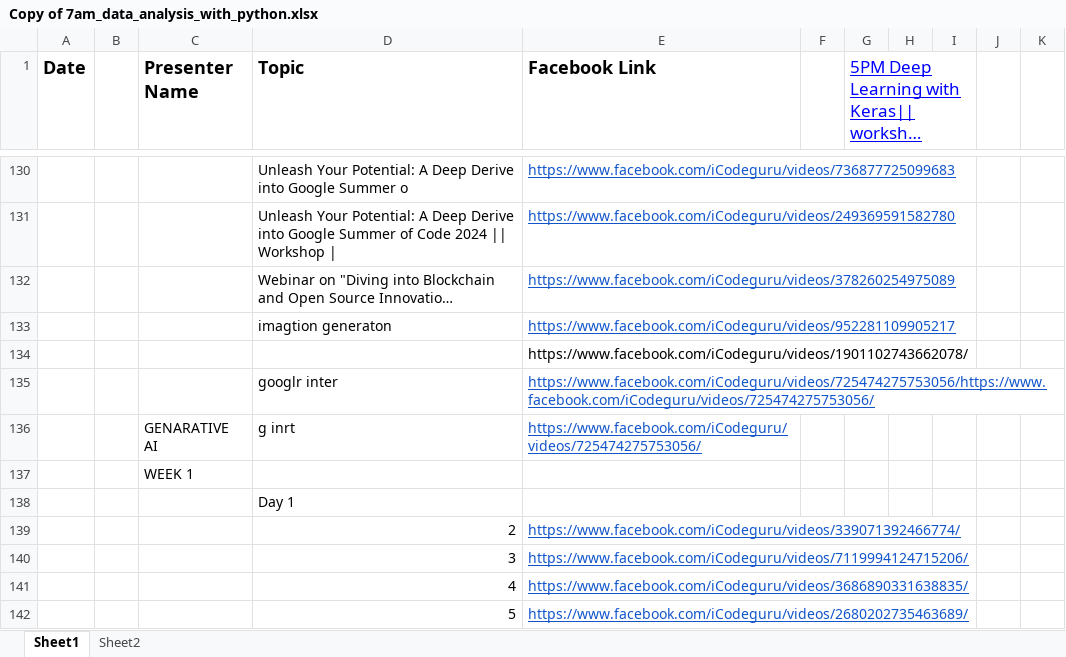
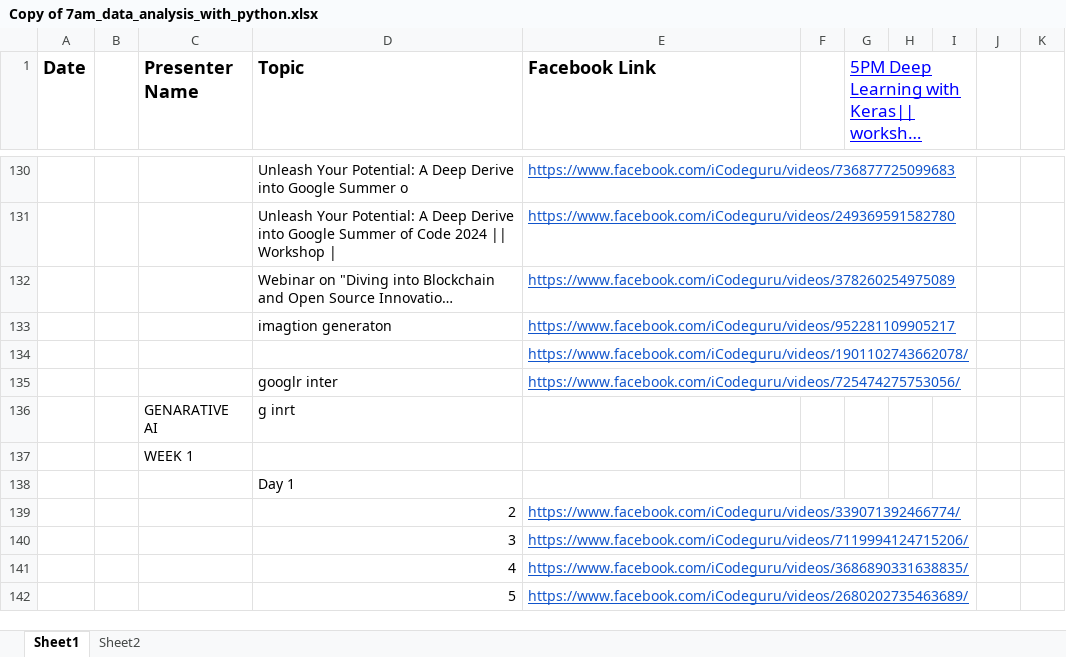
Before and after one commit to safwanahmadsaffi/Data-analysis, an Excel workbook: Copy of 7am_data_analysis_with_python.xlsx, sheet Sheet1, drawn as a sheet; only a part is shown, gaps mark what is left out; long unchanged cells end in …; values as stored, in another font and other column widths than the file's, no borders; the diff names each change by its address in the sheet, - before the commit and + after, or states it on an @@ line.

```diff
--- a/Copy of 7am_data_analysis_with_python.xlsx (sheet Sheet1)
+++ b/Copy of 7am_data_analysis_with_python.xlsx (sheet Sheet1)
@@ E134 underline: off → on, text colour: black → #1155CC @@
-E135 (Facebook Link): https://www.facebook.com/iCodeguru/videos/725474275753056/https://www.facebook.com/iCodeguru/videos/725474275753056/
+E135 (Facebook Link): https://www.facebook.com/iCodeguru/videos/725474275753056/
-E136 (Facebook Link): https://www.facebook.com/iCodeguru/videos/725474275753056/
+E136 (Facebook Link): (empty)
```
Also changed, not shown: 11 other files.
